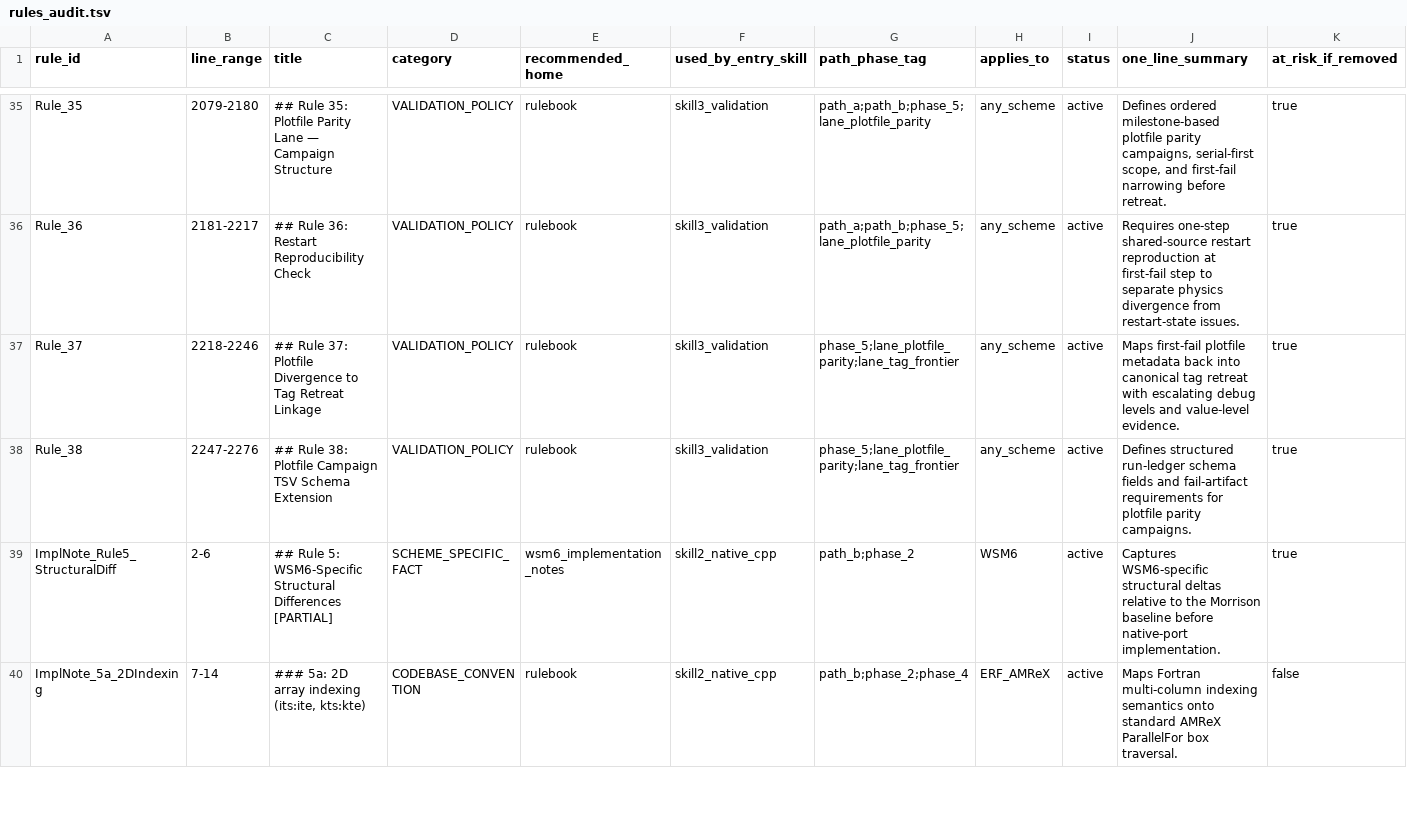
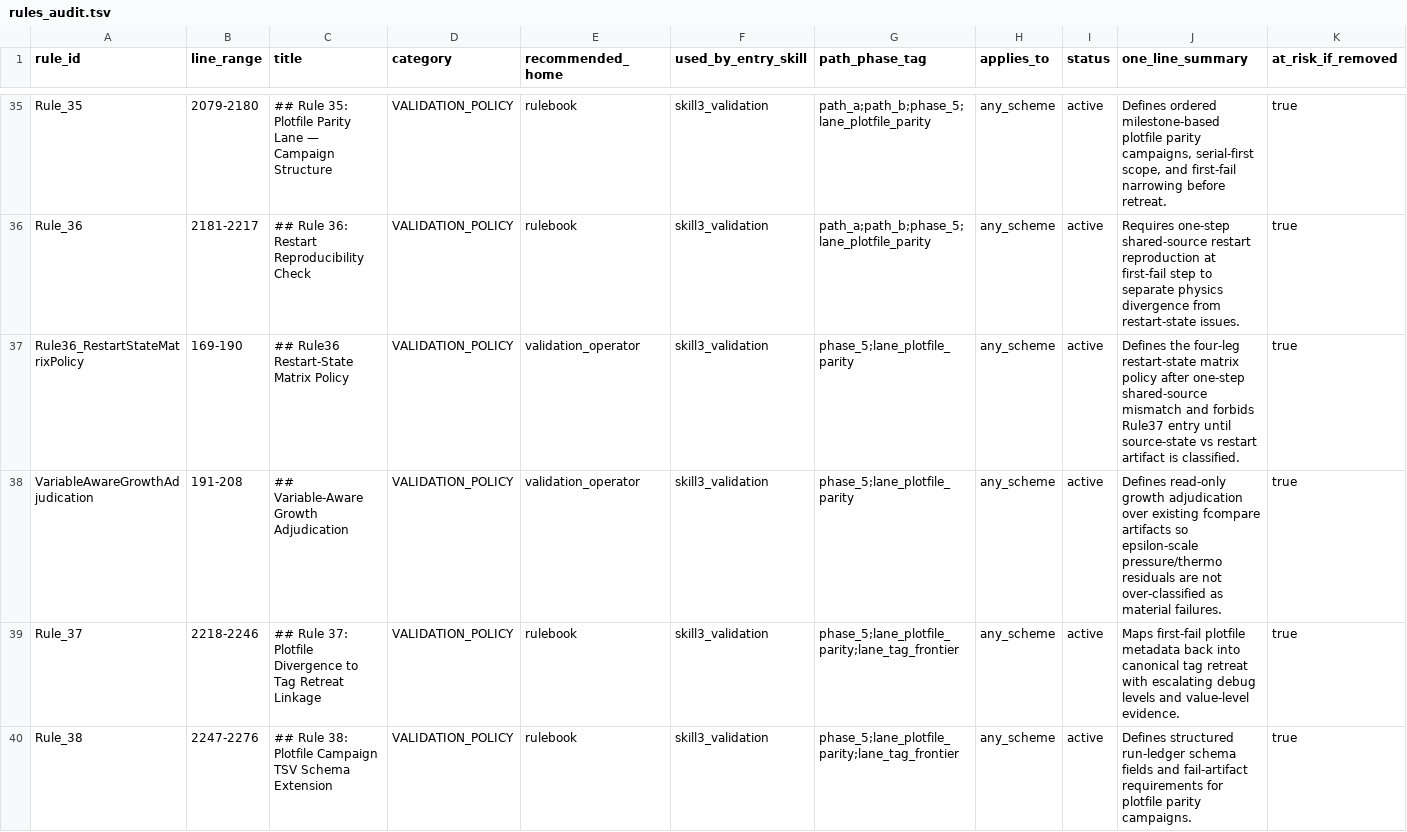
Before and after one commit to erf-model/ERF, a TSV file: Docs/wsm6_deep_dive/rules_audit.tsv, drawn as a sheet; only a part is shown, gaps mark what is left out; the shorter side is filled out with more unchanged rows; rows hold the shown columns only; the diff covers the shown part only; the diff names each change by its address in the sheet, - before the commit and + after, or states it on an @@ line.

```diff
--- a/Docs/wsm6_deep_dive/rules_audit.tsv
+++ b/Docs/wsm6_deep_dive/rules_audit.tsv
+row 37: Rule36_RestartStateMatrixPolicy | 169-190 | ## Rule36 Restart-State Matrix Policy | VALIDATION_POLICY | validation_operator | skill3_validation | phase_5;lane_plotfile_parity | any_scheme | active | Defines the four-leg restart-state matrix policy after one-step shared-source mismatch and forbids Rule37 entry until source-state vs restart artifact is classified. | true
+row 38: VariableAwareGrowthAdjudication | 191-208 | ## Variable-Aware Growth Adjudication | VALIDATION_POLICY | validation_operator | skill3_validation | phase_5;lane_plotfile_parity | any_scheme | active | Defines read-only growth adjudication over existing fcompare artifacts so epsilon-scale pressure/thermo residuals are not over-classified as material failures. | true
```
Also changed, not shown: 2 added rows elsewhere in this file, Docs/wsm6_deep_dive/regression_cases.tsv, 3 other files.
